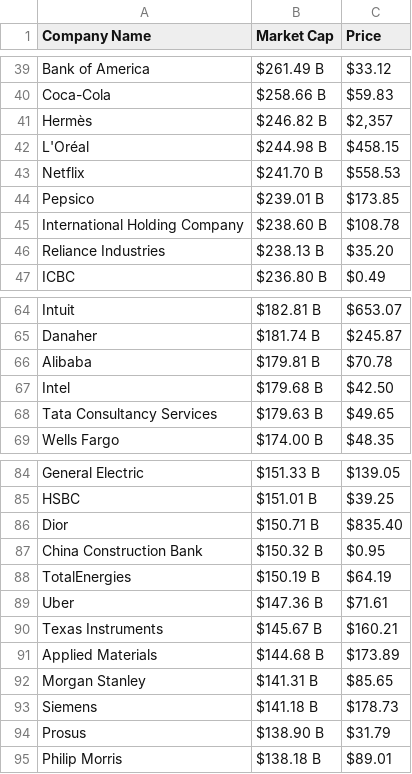
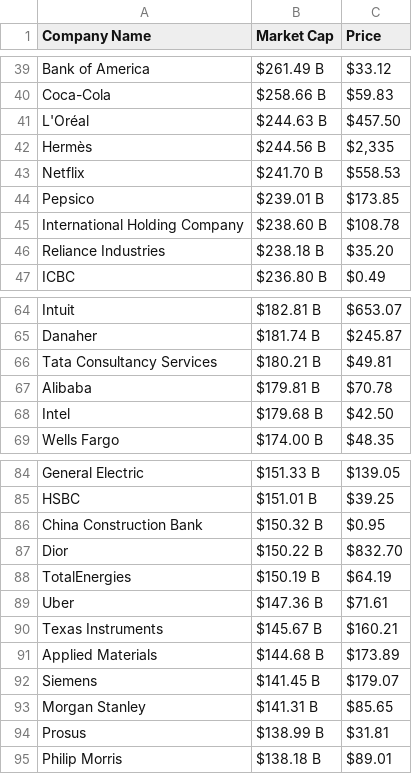
Before and after one commit to AbhishekBaske/marketcap_webscrap, a CSV file: company.csv, drawn as a sheet; only a part is shown, gaps mark what is left out; the diff covers the shown part only.

Commit message:
Automated data update

```diff
--- a/company.csv
+++ b/company.csv
@@ -40,4 +40,4 @@ Bank of America ,$261.49 B,$33.12
 Coca-Cola,$258.66 B,$59.83
-Hermès,$246.82 B,"$2,357"
-L'Oréal,$244.98 B,$458.15
+L'Oréal,$244.63 B,$457.50
+Hermès,$244.56 B,"$2,335"
 Netflix,$241.70 B,$558.53
@@ -45,3 +45,3 @@ Pepsico,$239.01 B,$173.85
 International Holding Company,$238.60 B,$108.78
-Reliance Industries,$238.13 B,$35.20
+Reliance Industries,$238.18 B,$35.20
 ICBC,$236.80 B,$0.49
@@ -65,5 +65,5 @@ Intuit,$182.81 B,$653.07
 Danaher,$181.74 B,$245.87
+Tata Consultancy Services,$180.21 B,$49.81
 Alibaba,$179.81 B,$70.78
 Intel,$179.68 B,$42.50
-Tata Consultancy Services,$179.63 B,$49.65
 Wells Fargo,$174.00 B,$48.35
@@ -85,4 +85,4 @@ General Electric,$151.33 B,$139.05
 HSBC,$151.01 B,$39.25
-Dior,$150.71 B,$835.40
 China Construction Bank,$150.32 B,$0.95
+Dior,$150.22 B,$832.70
 TotalEnergies,$150.19 B,$64.19
@@ -91,5 +91,5 @@ Texas Instruments,$145.67 B,$160.21
 Applied Materials,$144.68 B,$173.89
+Siemens,$141.45 B,$179.07
 Morgan Stanley,$141.31 B,$85.65
-Siemens,$141.18 B,$178.73
-Prosus,$138.90 B,$31.79
+Prosus,$138.99 B,$31.81
 Philip Morris,$138.18 B,$89.01
```
Also changed, not shown: 6 edited cells elsewhere in this file, 1 other file.
